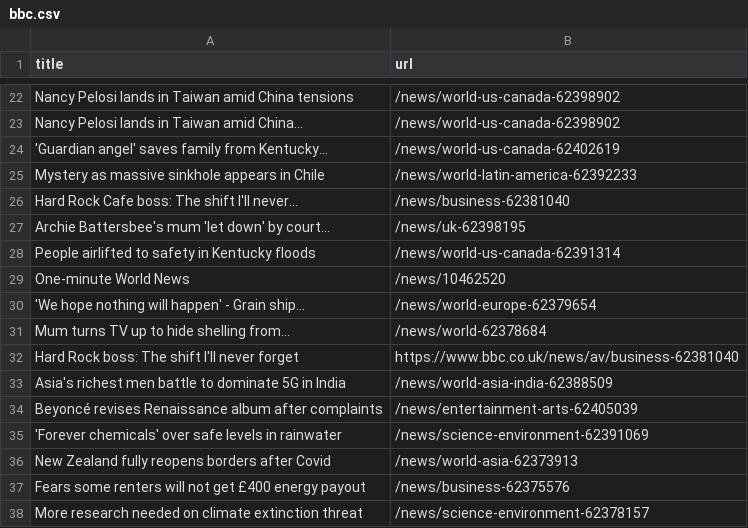
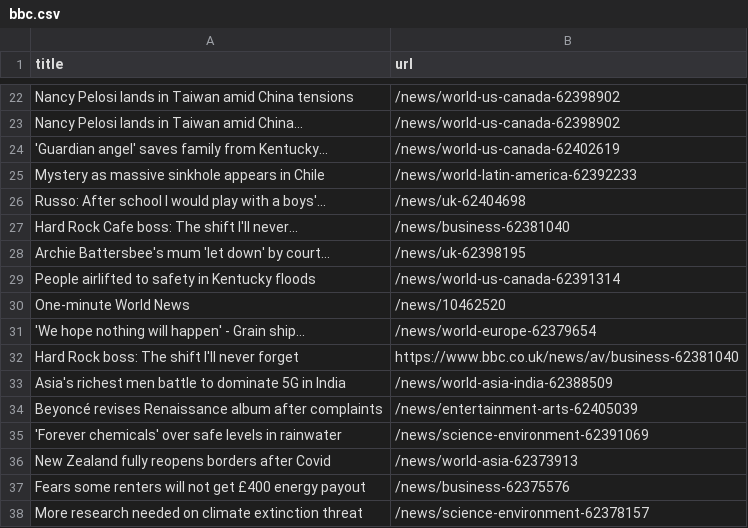
Before and after one commit to gabrielacarrasquillo/automatic-scraper-bbc, a CSV file: bbc.csv, drawn as a sheet; only a part is shown, gaps mark what is left out; removed rows and columns are numbered as before the commit, all else as after; the diff names each change by its address in the sheet, - before the commit and + after, or states it on an @@ line.

```diff
--- a/bbc.csv
+++ b/bbc.csv
+row 26: Russo: After school I would play with a boys'... | /news/uk-62404698
-row 31: Mum turns TV up to hide shelling from... | /news/world-62378684
```
